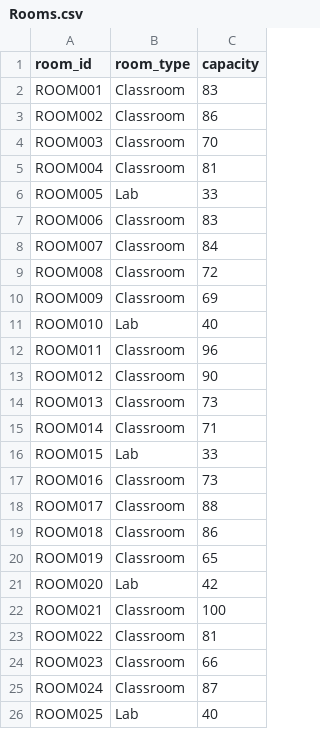
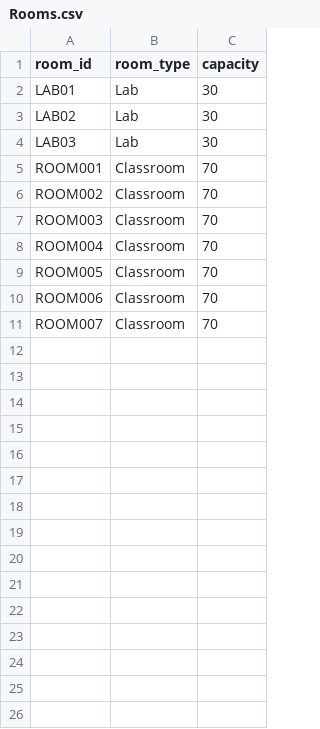
Before and after one commit to neko556/TimeTableGenerator, a CSV file: Rooms.csv, drawn as a sheet.

```diff
--- a/Rooms.csv
+++ b/Rooms.csv
@@ -1,26 +1,11 @@
 room_id,room_type,capacity
-ROOM001,Classroom,83
-ROOM002,Classroom,86
+LAB01,Lab,30
+LAB02,Lab,30
+LAB03,Lab,30
+ROOM001,Classroom,70
+ROOM002,Classroom,70
 ROOM003,Classroom,70
-ROOM004,Classroom,81
-ROOM005,Lab,33
-ROOM006,Classroom,83
-ROOM007,Classroom,84
-ROOM008,Classroom,72
-ROOM009,Classroom,69
-ROOM010,Lab,40
-ROOM011,Classroom,96
-ROOM012,Classroom,90
-ROOM013,Classroom,73
-ROOM014,Classroom,71
-ROOM015,Lab,33
-ROOM016,Classroom,73
-ROOM017,Classroom,88
-ROOM018,Classroom,86
-ROOM019,Classroom,65
-ROOM020,Lab,42
-ROOM021,Classroom,100
-ROOM022,Classroom,81
-ROOM023,Classroom,66
-ROOM024,Classroom,87
-ROOM025,Lab,40
+ROOM004,Classroom,70
+ROOM005,Classroom,70
+ROOM006,Classroom,70
+ROOM007,Classroom,70
```
Also changed, not shown: Faculty_Expertise.csv, Students.csv, 11 other files.
